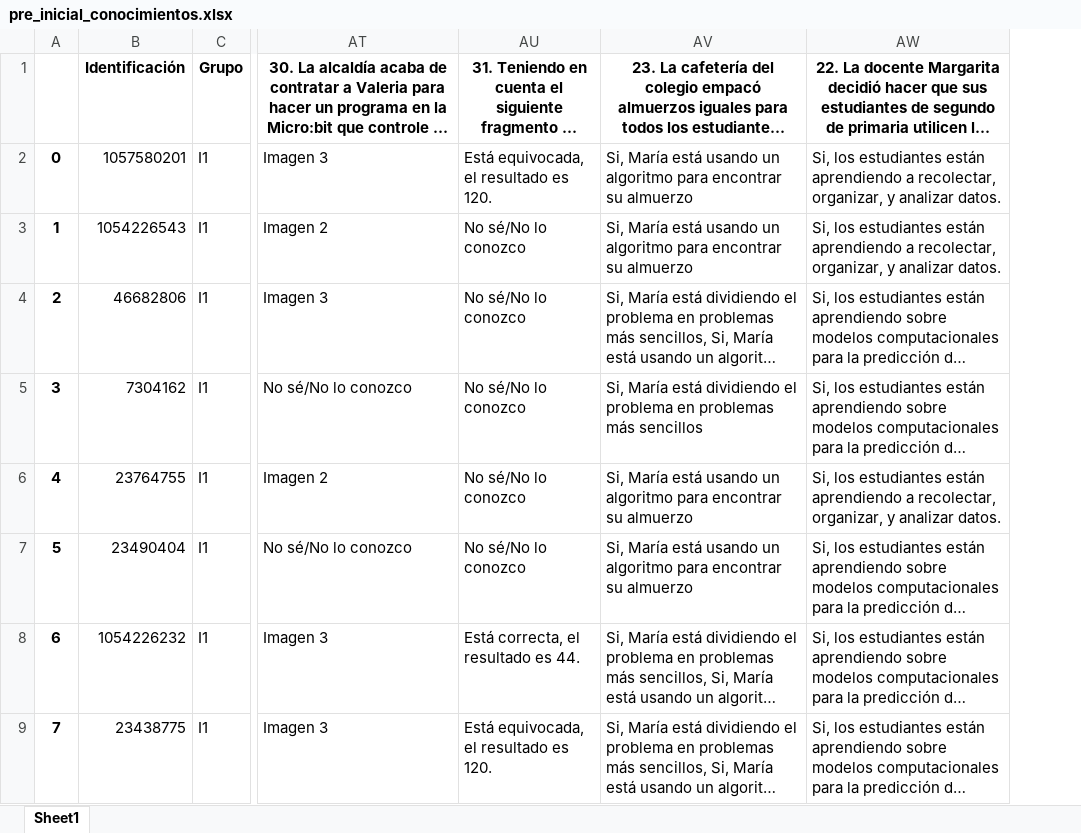
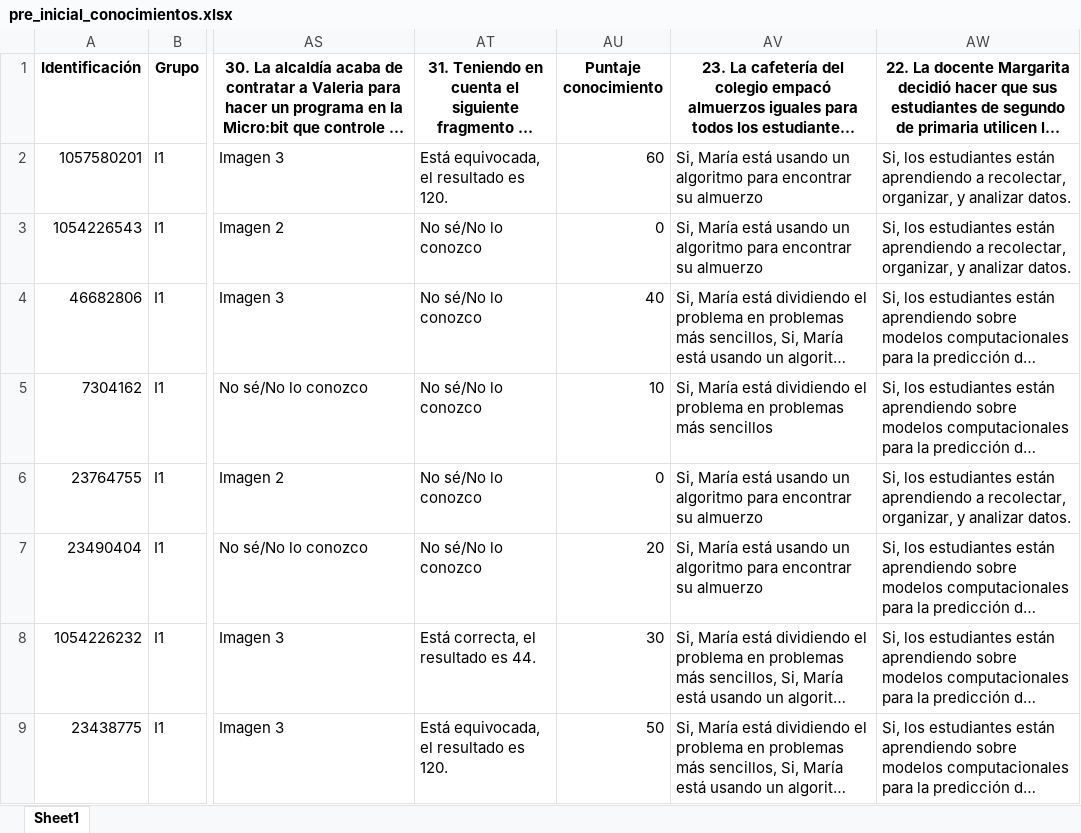
Before and after one commit to Grupo-Informatica-Educativa/CFK, an Excel workbook: data/limpios/pre_inicial_conocimientos.xlsx, sheet Sheet1, drawn as a sheet; only a part is shown, gaps mark what is left out; long unchanged cells end in …; values as stored, in another font and other column widths than the file's, no borders; removed rows and columns are numbered as before the commit, all else as after; the diff names each change by its address in the sheet, - before the commit and + after, or states it on an @@ line.

```diff
--- a/data/limpios/pre_inicial_conocimientos.xlsx (sheet Sheet1)
+++ b/data/limpios/pre_inicial_conocimientos.xlsx (sheet Sheet1)
-column A, rows 2-9: 0 | 1 | 2 | 3 | 4 | 5 | 6 | 7
+column AU (Puntaje conocimiento), rows 2-9: 60 | 0 | 40 | 10 | 0 | 20 | 30 | 50
```
Also changed, not shown: data/limpios/pre_inicial_genero.xlsx, 1 other file.
